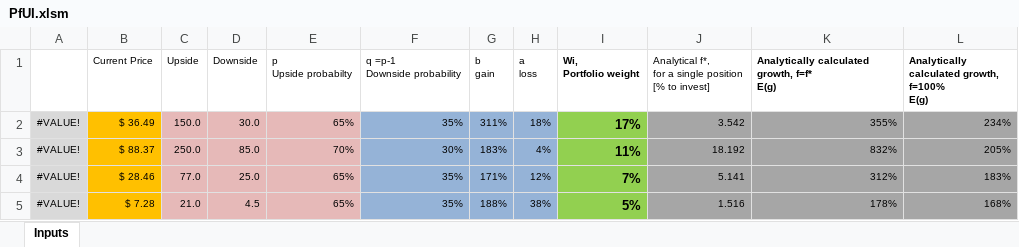
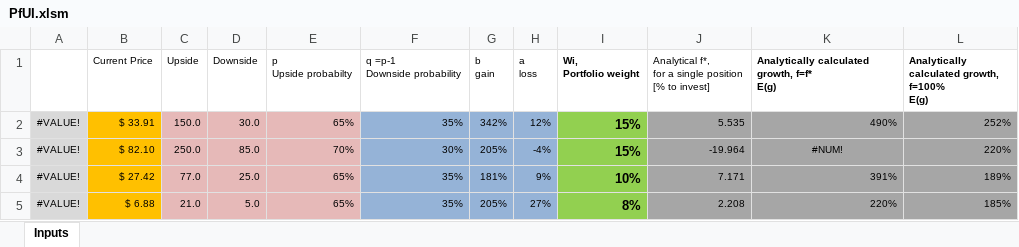
Before and after one commit to mtlr05/Pfoolio, an Excel workbook: PfUI.xlsm, sheet Inputs, drawn as a sheet; only a part is shown; values as stored, in another font and other column widths than the file's, no borders; charts and pictures and conditional formats not drawn; the diff covers the shown part only; the diff names each change by its address in the sheet, - before the commit and + after, or states it on an @@ line.

```diff
--- a/PfUI.xlsm (sheet Inputs)
+++ b/PfUI.xlsm (sheet Inputs)
-B2 (Current Price): $ 36.49
+B2 (Current Price): $ 33.91
-G2 (b gain): 311%
+G2 (b gain): 342%
-H2 (a loss): 18%
+H2 (a loss): 12%
-I2 (Wi, Portfolio weight): 17%
+I2 (Wi, Portfolio weight): 15%
-J2: 3.542
+J2: 5.535
-K2: 355%
+K2: 490%
-L2: 234%
+L2: 252%
-B3 (Current Price): $ 88.37
+B3 (Current Price): $ 82.10
-G3 (b gain): 183%
+G3 (b gain): 205%
-H3 (a loss): 4%
+H3 (a loss): -4%
-I3 (Wi, Portfolio weight): 11%
+I3 (Wi, Portfolio weight): 15%
-J3: 18.192
+J3: -19.964
-K3: 832%
+K3: #NUM!
-K3 alignment: right
+K3 alignment: center
-L3: 205%
+L3: 220%
-B4 (Current Price): $ 28.46
+B4 (Current Price): $ 27.42
-G4 (b gain): 171%
+G4 (b gain): 181%
-H4 (a loss): 12%
+H4 (a loss): 9%
-I4 (Wi, Portfolio weight): 7%
+I4 (Wi, Portfolio weight): 10%
-J4: 5.141
+J4: 7.171
-K4: 312%
+K4: 391%
-L4: 183%
+L4: 189%
-B5 (Current Price): $ 7.28
+B5 (Current Price): $ 6.88
-D5 (Downside): 4.5
+D5 (Downside): 5.0
-G5 (b gain): 188%
+G5 (b gain): 205%
-H5 (a loss): 38%
+H5 (a loss): 27%
-I5 (Wi, Portfolio weight): 5%
+I5 (Wi, Portfolio weight): 8%
-J5: 1.516
+J5: 2.208
-K5: 178%
+K5: 220%
-L5: 168%
+L5: 185%
```
Also changed, not shown: 57 edited cells and cell formats elsewhere in this sheet, charts or pictures, 2 other files.
